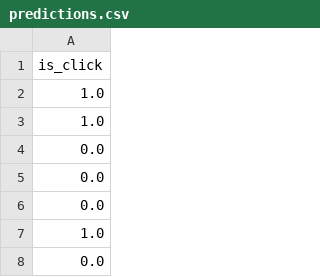
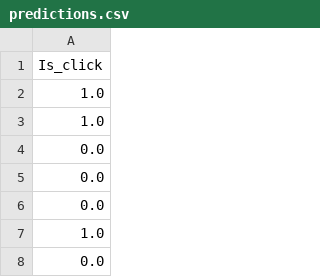
Before and after one commit to bagel-not-kaggle/YDATA-kaggle-assignment, a CSV file: predictions/predictions.csv, drawn as a sheet; only a part is shown.

```diff
--- a/predictions/predictions.csv
+++ b/predictions/predictions.csv
@@ -1,2 +1,2 @@
-is_click
+Is_click
 1.0
```
Also changed, not shown: 2 other files.
